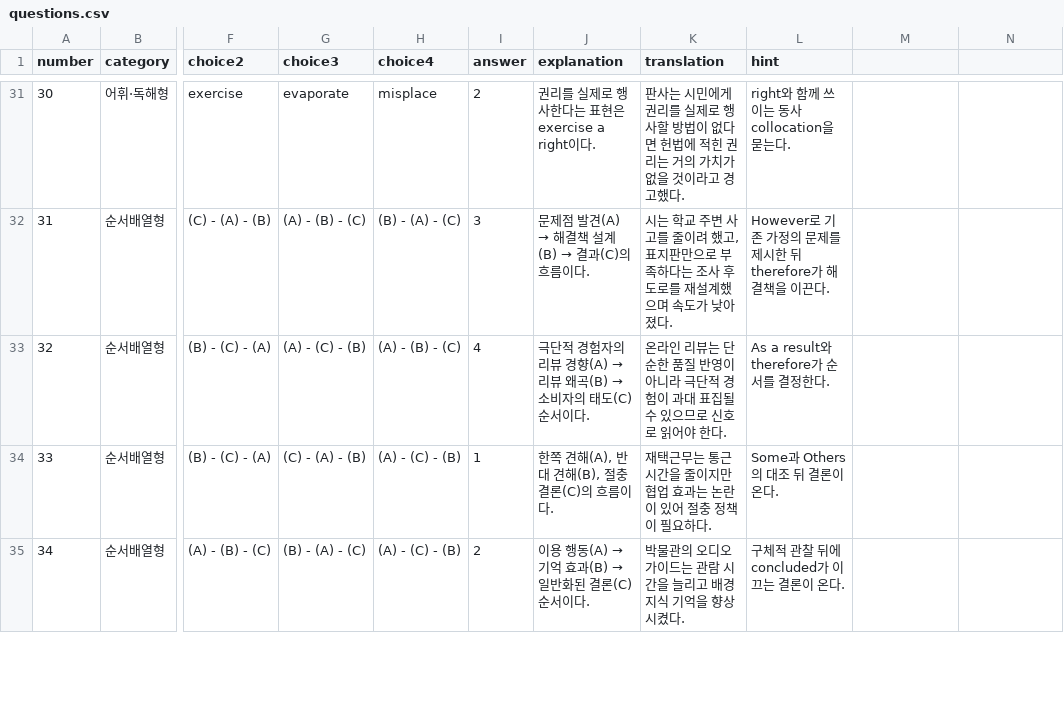
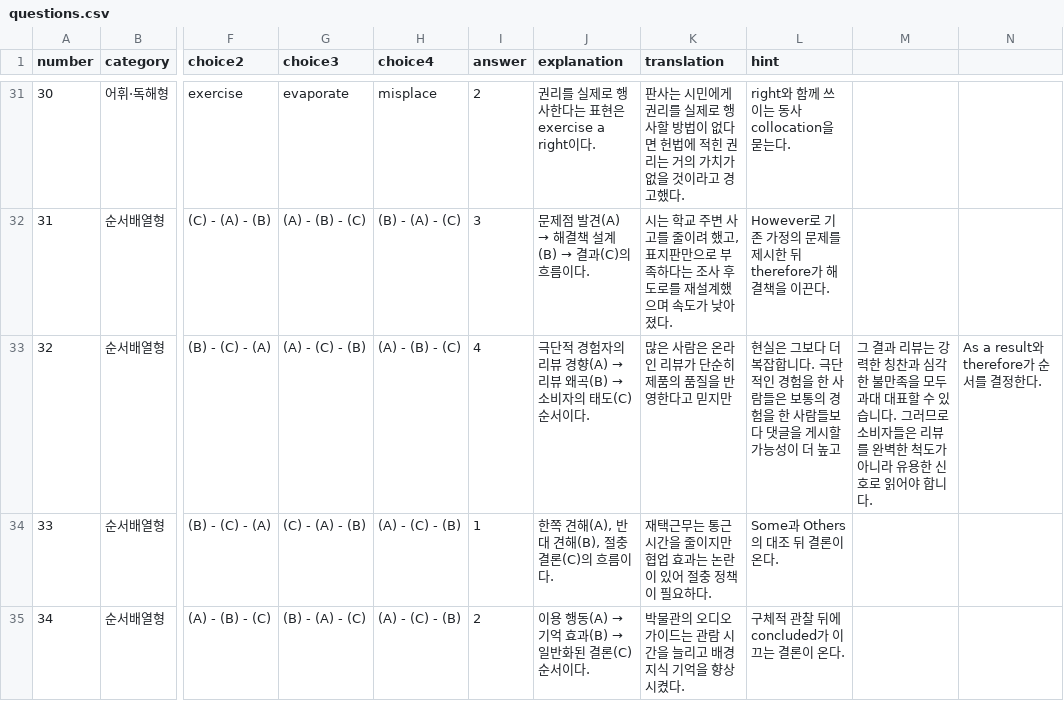
Before and after one commit to davidhor2026/court-english-practical-quiz, a CSV file: questions.csv, drawn as a sheet; only a part is shown, gaps mark what is left out; the diff names each change by its address in the sheet, - before the commit and + after, or states it on an @@ line.

Commit message:
Update questions.csv

```diff
--- a/questions.csv
+++ b/questions.csv
-K33 (translation): 온라인 리뷰는 단순한 품질 반영이 아니라 극단적 경험이 과대 표집될 수 있으므로 신호로 읽어야 한다.
+K33 (translation): 많은 사람은 온라인 리뷰가 단순히 제품의 품질을 반영한다고 믿지만
-L33 (hint): As a result와 therefore가 순서를 결정한다.
+L33 (hint): 현실은 그보다 더 복잡합니다. 극단적인 경험을 한 사람들은 보통의 경험을 한 사람들보다 댓글을 게시할 가능성이 더 높고
-M33: (empty)
+M33: 그 결과 리뷰는 강력한 칭찬과 심각한 불만족을 모두 과대 대표할 수 있습니다. 그러므로 소비자들은 리뷰를 완벽한 척도가 아니라 유용한 신호로 읽어야 합니다.
-N33: (empty)
+N33: As a result와 therefore가 순서를 결정한다.
```
